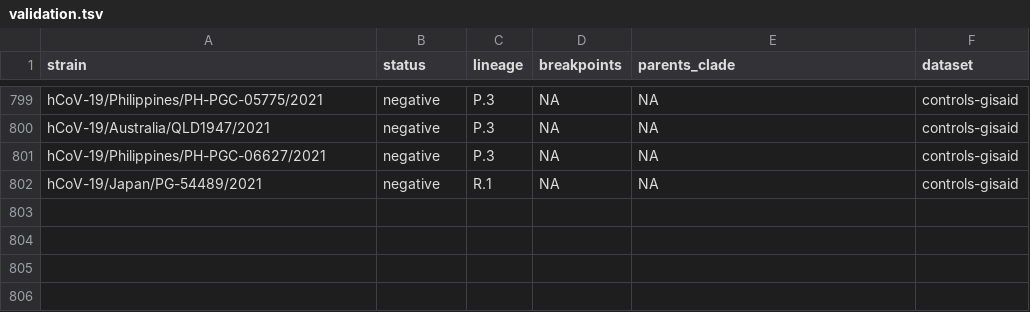
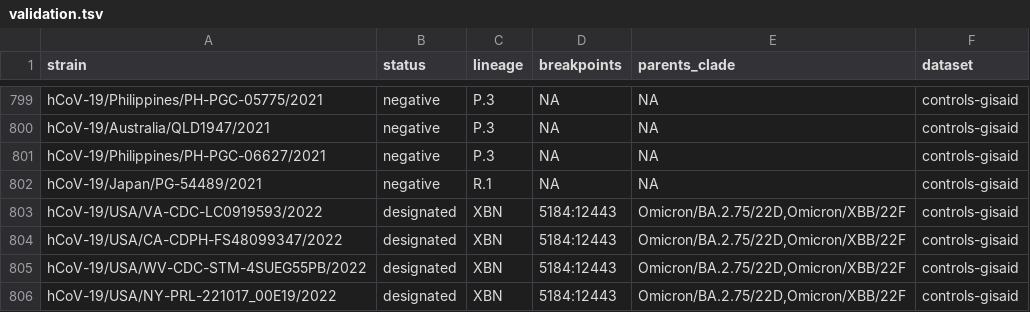
Before and after one commit to ktmeaton/ncov-recombinant, a TSV file: defaults/validation.tsv, drawn as a sheet; only a part is shown, gaps mark what is left out.

Commit message:
defaults: add XBN to controls-gisaid and validation

```diff
--- a/defaults/validation.tsv
+++ b/defaults/validation.tsv
@@ -802 +802,5 @@ hCoV-19/Philippines/PH-PGC-06627/2021	negative	P.3	NA	NA	controls-gisaid
 hCoV-19/Japan/PG-54489/2021	negative	R.1	NA	NA	controls-gisaid
+hCoV-19/USA/VA-CDC-LC0919593/2022	designated	XBN	5184:12443	Omicron/BA.2.75/22D,Omicron/XBB/22F	controls-gisaid
+hCoV-19/USA/CA-CDPH-FS48099347/2022	designated	XBN	5184:12443	Omicron/BA.2.75/22D,Omicron/XBB/22F	controls-gisaid
+hCoV-19/USA/WV-CDC-STM-4SUEG55PB/2022	designated	XBN	5184:12443	Omicron/BA.2.75/22D,Omicron/XBB/22F	controls-gisaid
+hCoV-19/USA/NY-PRL-221017_00E19/2022	designated	XBN	5184:12443	Omicron/BA.2.75/22D,Omicron/XBB/22F	controls-gisaid
```
Also changed, not shown: 1 other file.
